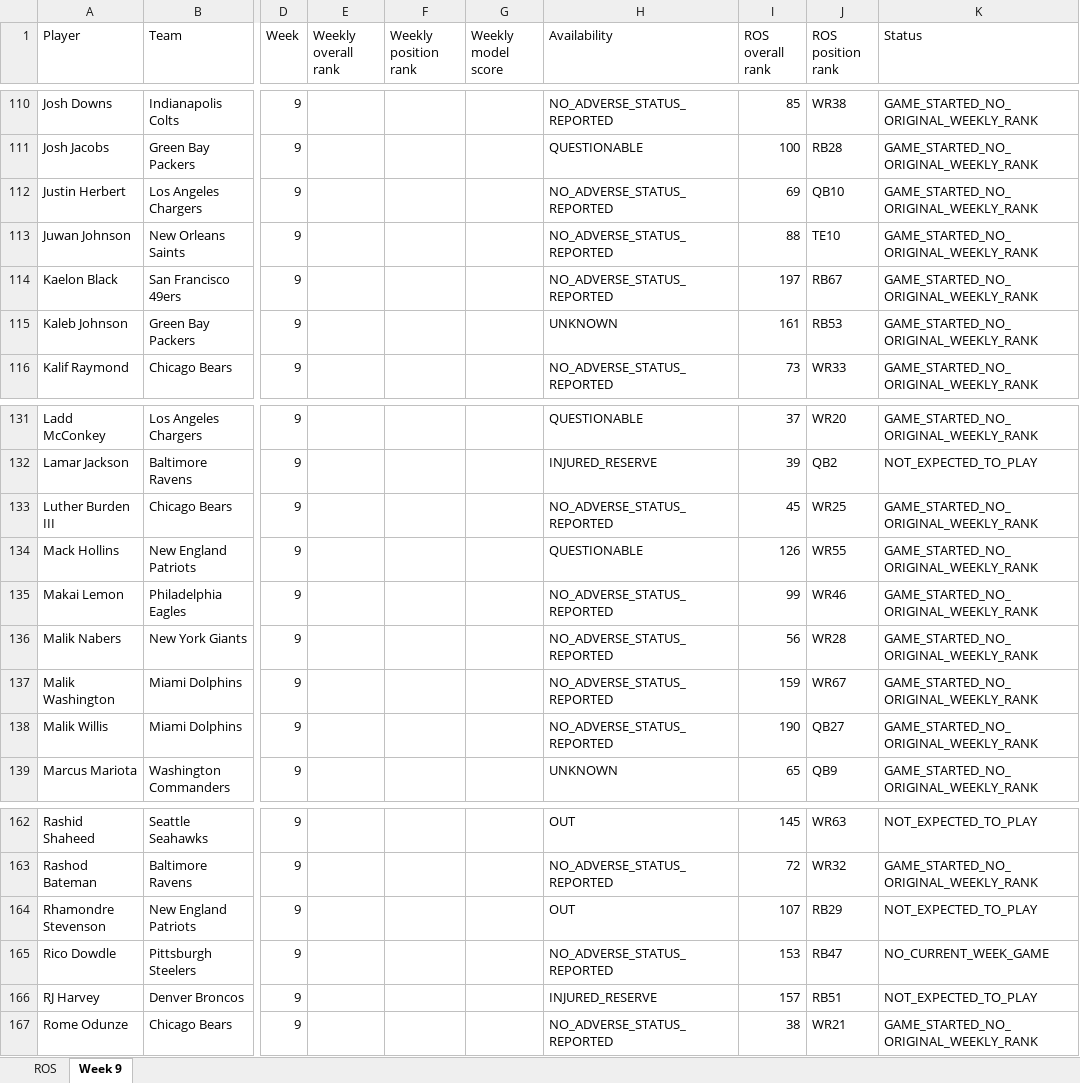
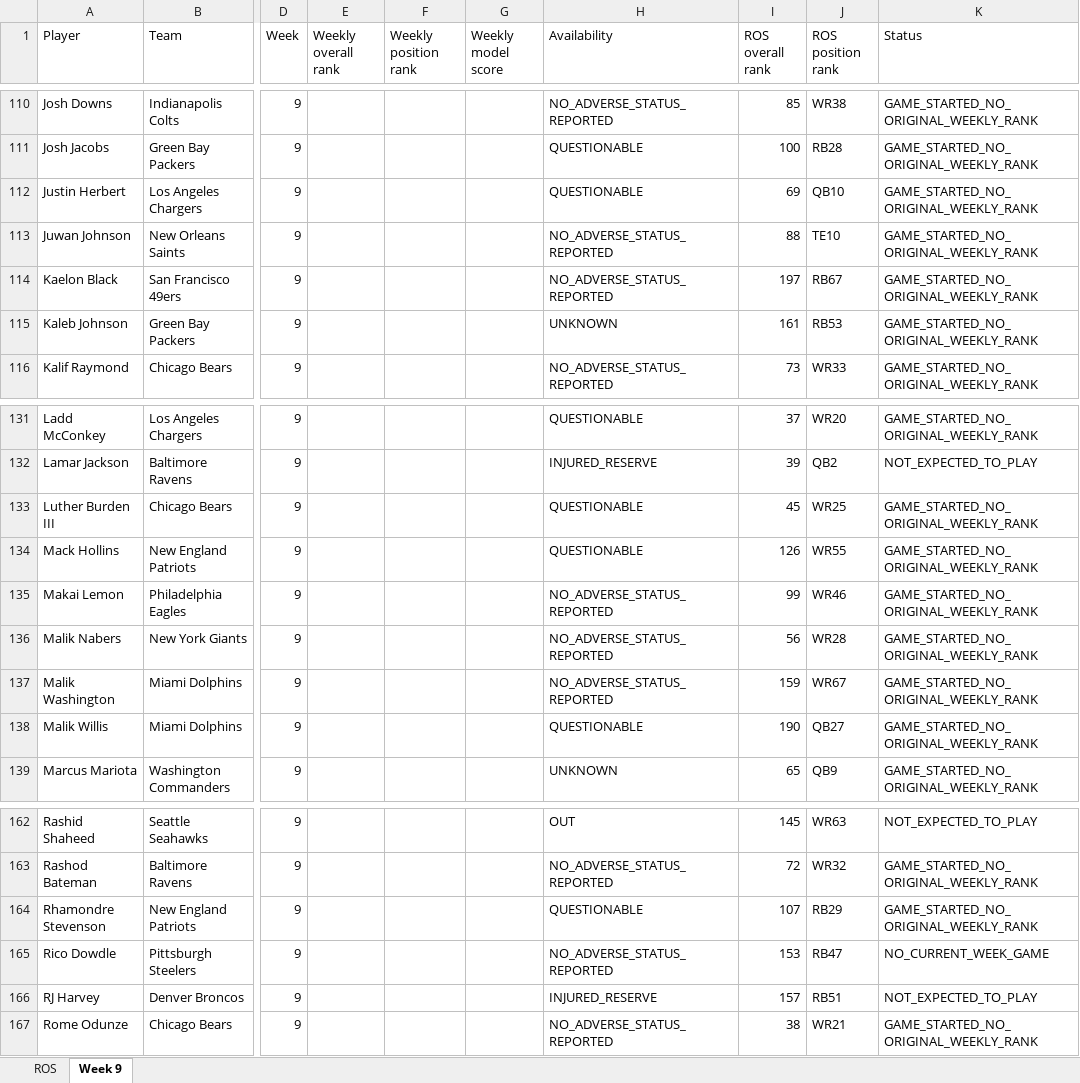
Before and after one commit to brandonlowery013-glitch/-fantasy-2026-player-comparison-, an Excel workbook: exports/fantasy-2026-current.xlsx, sheet Week 9, drawn as a sheet; only a part is shown, gaps mark what is left out; values as stored, in another font and other column widths than the file's, no borders; the diff names each change by its address in the sheet, - before the commit and + after, or states it on an @@ line.

```diff
--- a/exports/fantasy-2026-current.xlsx (sheet Week 9)
+++ b/exports/fantasy-2026-current.xlsx (sheet Week 9)
-H112 (Availability): NO_ADVERSE_STATUS_REPORTED
+H112 (Availability): QUESTIONABLE
-H133 (Availability): NO_ADVERSE_STATUS_REPORTED
+H133 (Availability): QUESTIONABLE
-H138 (Availability): NO_ADVERSE_STATUS_REPORTED
+H138 (Availability): QUESTIONABLE
-H164 (Availability): OUT
+H164 (Availability): QUESTIONABLE
-K164 (Status): NOT_EXPECTED_TO_PLAY
+K164 (Status): GAME_STARTED_NO_ORIGINAL_WEEKLY_RANK
```
Also changed, not shown: 31 other files.
